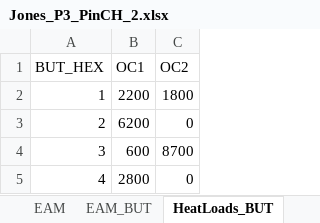
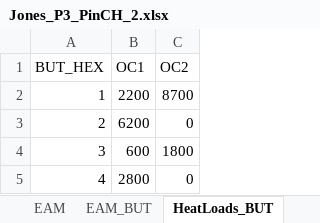
Before and after one commit to J-A-St/moc_retrofit_ga_de, an Excel workbook: data/Jones_P3_PinCH_2.xlsx, sheet HeatLoads_BUT, drawn as a sheet; values as stored, in another font and other column widths than the file's, no borders; the diff names each change by its address in the sheet, - before the commit and + after, or states it on an @@ line.

```diff
--- a/data/Jones_P3_PinCH_2.xlsx (sheet HeatLoads_BUT)
+++ b/data/Jones_P3_PinCH_2.xlsx (sheet HeatLoads_BUT)
-C2 (OC2): 1800
+C2 (OC2): 8700
-C4 (OC2): 8700
+C4 (OC2): 1800
```
Also changed, not shown: sheet EAM, sheet StreamData, sheet EAM_BUT, 2 other files.
